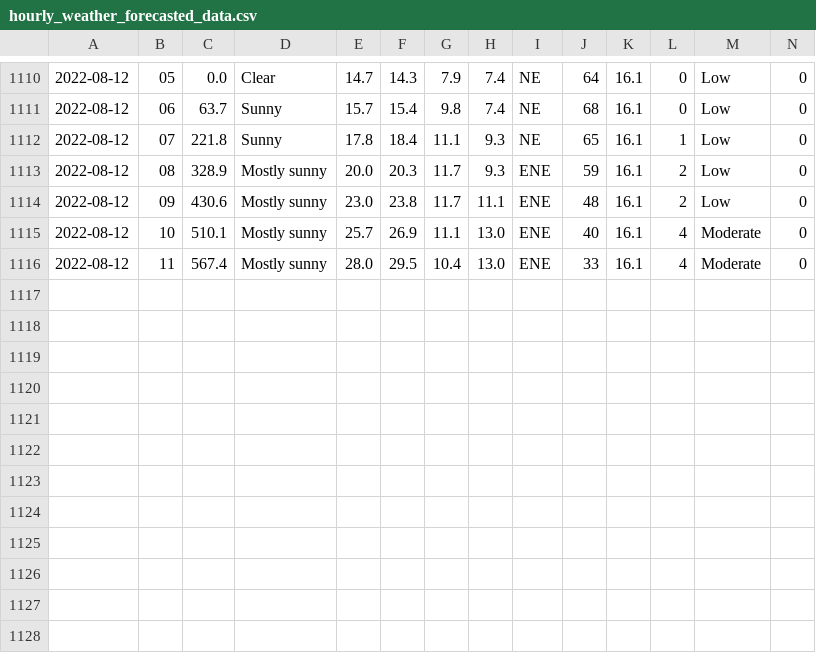
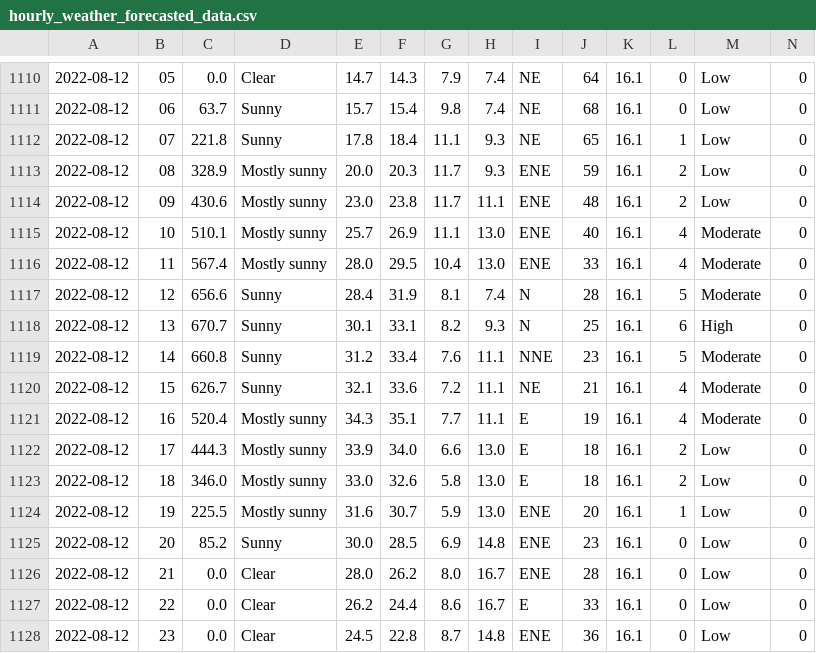
Before and after one commit to Mubeen31/solar-power-and-weather-data, a CSV file: hourly_weather_forecasted_data.csv, drawn as a sheet; only a part is shown, gaps mark what is left out; rows hold the shown columns only; the diff names each change by its address in the sheet, - before the commit and + after, or states it on an @@ line.

```diff
--- a/hourly_weather_forecasted_data.csv
+++ b/hourly_weather_forecasted_data.csv
+row 1117: 2022-08-12 | 12 | 656.6 | Sunny | 28.4 | 31.9 | 8.1 | 7.4 | N | 28 | 16.1 | 5 | Moderate | 0
+row 1118: 2022-08-12 | 13 | 670.7 | Sunny | 30.1 | 33.1 | 8.2 | 9.3 | N | 25 | 16.1 | 6 | High | 0
+row 1119: 2022-08-12 | 14 | 660.8 | Sunny | 31.2 | 33.4 | 7.6 | 11.1 | NNE | 23 | 16.1 | 5 | Moderate | 0
+row 1120: 2022-08-12 | 15 | 626.7 | Sunny | 32.1 | 33.6 | 7.2 | 11.1 | NE | 21 | 16.1 | 4 | Moderate | 0
+row 1121: 2022-08-12 | 16 | 520.4 | Mostly sunny | 34.3 | 35.1 | 7.7 | 11.1 | E | 19 | 16.1 | 4 | Moderate | 0
+row 1122: 2022-08-12 | 17 | 444.3 | Mostly sunny | 33.9 | 34.0 | 6.6 | 13.0 | E | 18 | 16.1 | 2 | Low | 0
+row 1123: 2022-08-12 | 18 | 346.0 | Mostly sunny | 33.0 | 32.6 | 5.8 | 13.0 | E | 18 | 16.1 | 2 | Low | 0
+row 1124: 2022-08-12 | 19 | 225.5 | Mostly sunny | 31.6 | 30.7 | 5.9 | 13.0 | ENE | 20 | 16.1 | 1 | Low | 0
+row 1125: 2022-08-12 | 20 | 85.2 | Sunny | 30.0 | 28.5 | 6.9 | 14.8 | ENE | 23 | 16.1 | 0 | Low | 0
+row 1126: 2022-08-12 | 21 | 0.0 | Clear | 28.0 | 26.2 | 8.0 | 16.7 | ENE | 28 | 16.1 | 0 | Low | 0
+row 1127: 2022-08-12 | 22 | 0.0 | Clear | 26.2 | 24.4 | 8.6 | 16.7 | E | 33 | 16.1 | 0 | Low | 0
+row 1128: 2022-08-12 | 23 | 0.0 | Clear | 24.5 | 22.8 | 8.7 | 14.8 | ENE | 36 | 16.1 | 0 | Low | 0
```
Also changed, not shown: daily_weather_forecasted_data.csv.
